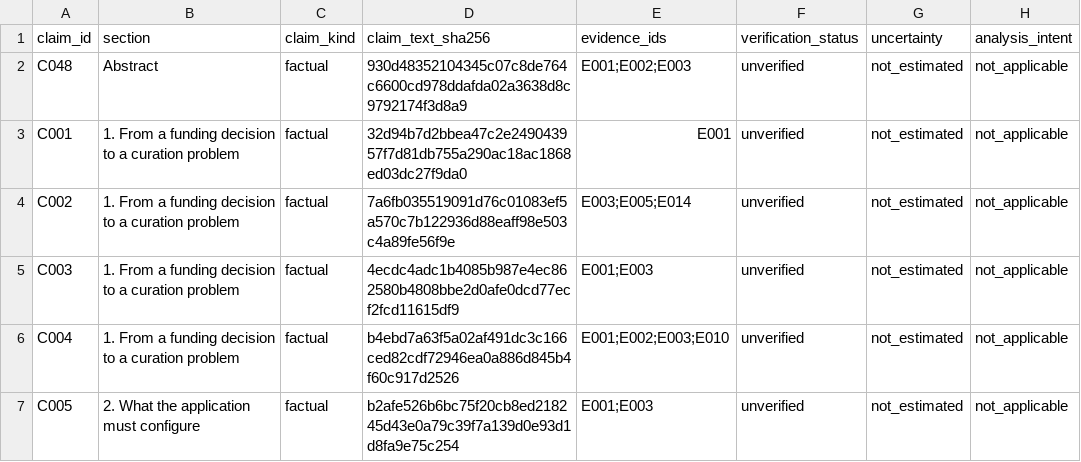
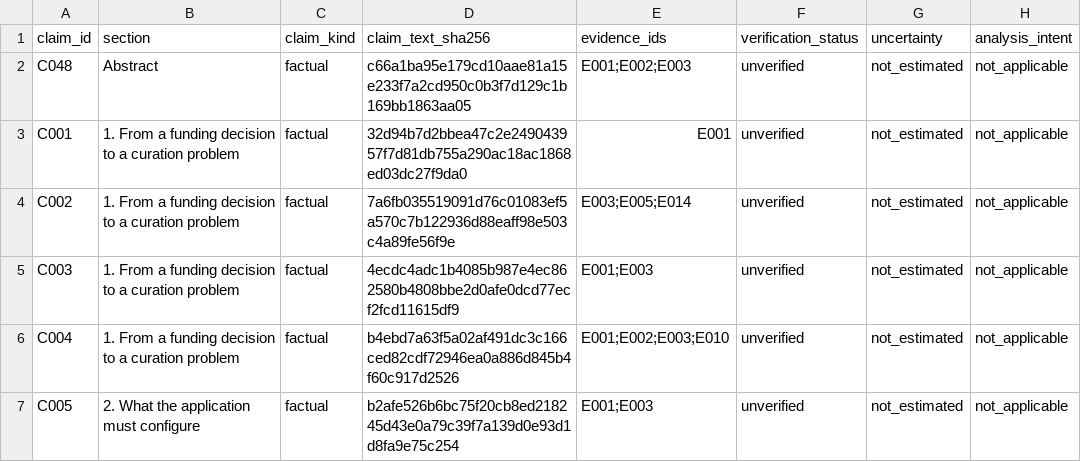
Before and after one commit to 0xferit/manuscript-decentralized-curation, a CSV file: projects/rpgf/companion-paper/claims.csv, drawn as a sheet; only a part is shown.

Commit message:
docs(companion): name the intended output in the abstract as a credible consensus
The subtitle now reads 'A Blueprint for Credible Consensus', and the abstract described only the procedure. One sentence states the output a funder receives and the two reasons it is meant to be credible: the claims behind the weights are open to challenge, and the relevance scores are open to appeal. 'Intended' is deliberate; the abstract still ends by listing truthful best responses and improved outcomes as open questions.

Claim C048's hash is recomputed under the register's rule; with C002 from the previous commit, the other 49 reproduce unchanged. The description in zenodo-metadata.json repeats the deposited abstract of version 0.2.0 and is left as it is.

```diff
--- a/projects/rpgf/companion-paper/claims.csv
+++ b/projects/rpgf/companion-paper/claims.csv
@@ -1,3 +1,3 @@
 claim_id,section,claim_kind,claim_text_sha256,evidence_ids,verification_status,uncertainty,analysis_intent
-C048,Abstract,factual,930d48352104345c07c8de764c6600cd978ddafda02a3638d8c9792174f3d8a9,E001;E002;E003,unverified,not_estimated,not_applicable
+C048,Abstract,factual,c66a1ba95e179cd10aae81a15e233f7a2cd950c0b3f7d129c1b169bb1863aa05,E001;E002;E003,unverified,not_estimated,not_applicable
 C001,1. From a funding decision to a curation problem,factual,32d94b7d2bbea47c2e249043957f7d81db755a290ac18ac1868ed03dc27f9da0,E001,unverified,not_estimated,not_applicable
```
Also changed, not shown: 1 other file.
